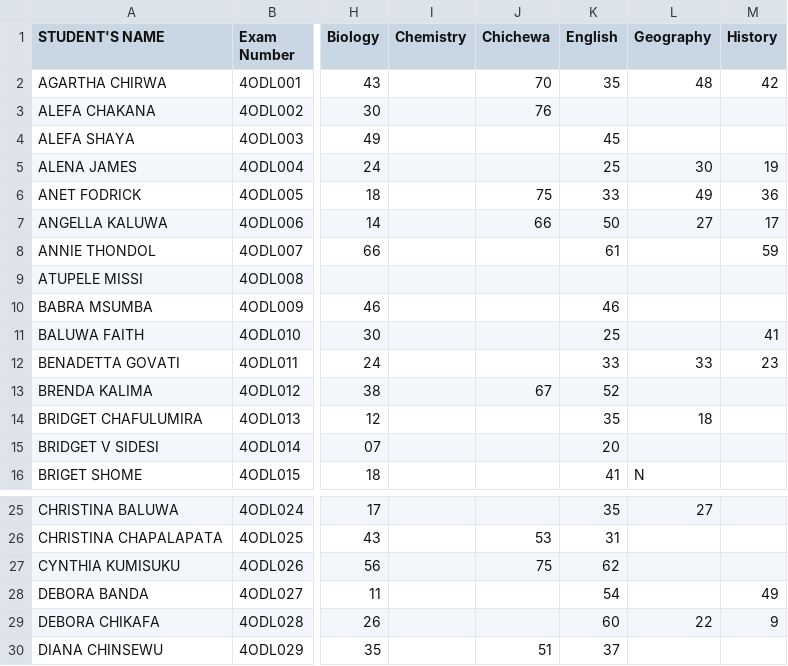
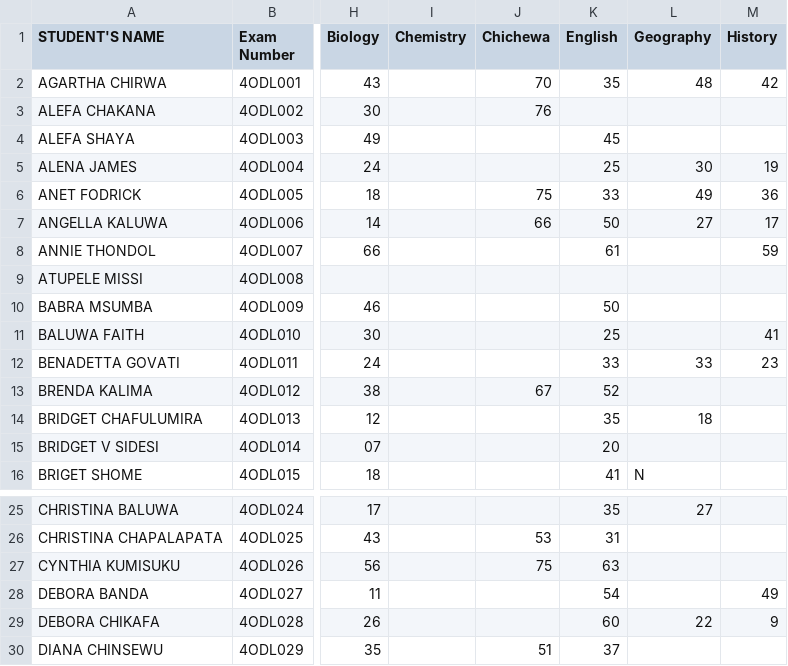
Before and after one commit to enitac/en1, a CSV file: form4.csv, drawn as a sheet; only a part is shown, gaps mark what is left out; the diff names each change by its address in the sheet, - before the commit and + after, or states it on an @@ line.

Commit message:
Update: form4 - English (5/7/2026, 3:21:10 PM)

```diff
--- a/form4.csv
+++ b/form4.csv
-K10 (English): 46
+K10 (English): 50
-K27 (English): 62
+K27 (English): 63
```
